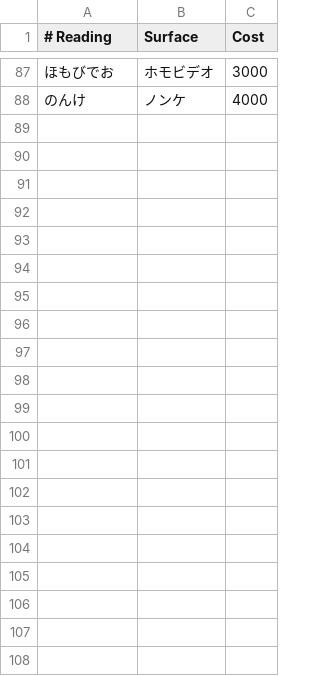
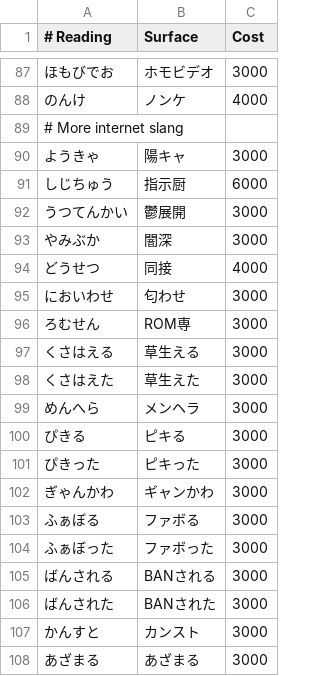
Before and after one commit to frost-1256/sweet-ime, a TSV file: crates/engine/src/net_slang.tsv, drawn as a sheet; only a part is shown, gaps mark what is left out; the diff names each change by its address in the sheet, - before the commit and + after, or states it on an @@ line.

```diff
--- a/crates/engine/src/net_slang.tsv
+++ b/crates/engine/src/net_slang.tsv
+row 89: # More internet slang
+row 90: ようきゃ | 陽キャ | 3000
+row 91: しじちゅう | 指示厨 | 6000
+row 92: うつてんかい | 鬱展開 | 3000
+row 93: やみぶか | 闇深 | 3000
+row 94: どうせつ | 同接 | 4000
+row 95: においわせ | 匂わせ | 3000
+row 96: ろむせん | ROM専 | 3000
+row 97: くさはえる | 草生える | 3000
+row 98: くさはえた | 草生えた | 3000
+row 99: めんへら | メンヘラ | 3000
+row 100: ぴきる | ピキる | 3000
+row 101: ぴきった | ピキった | 3000
+row 102: ぎゃんかわ | ギャンかわ | 3000
+row 103: ふぁぼる | ファボる | 3000
+row 104: ふぁぼった | ファボった | 3000
+row 105: ばんされる | BANされる | 3000
+row 106: ばんされた | BANされた | 3000
+row 107: かんすと | カンスト | 3000
+row 108: あざまる | あざまる | 3000
```
Also changed, not shown: crates/engine/src/tech_terms.tsv, 14 other files.
